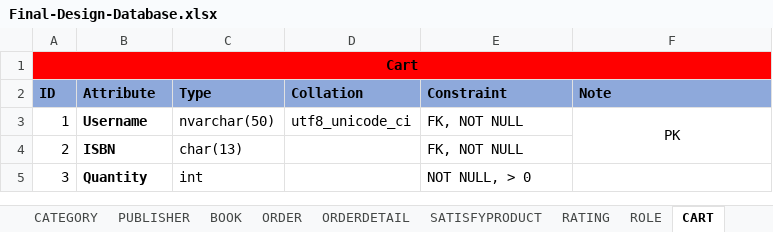
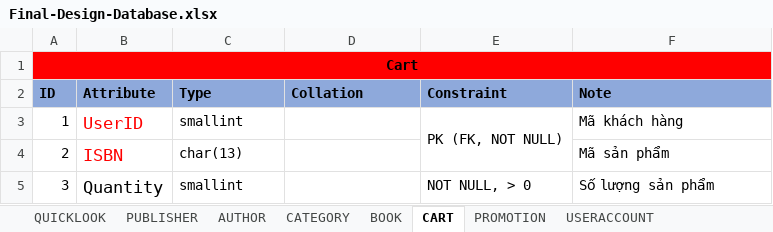
Before and after one commit to nnthienphuc/PTIT-Bookstore-E-commerce-Website, an Excel workbook: Document/Final-Design-Database.xlsx, sheet CART, drawn as a sheet; values as stored, in another font and other column widths than the file's, no borders; the diff names each change by its address in the sheet, - before the commit and + after, or states it on an @@ line.

```diff
--- a/Document/Final-Design-Database.xlsx (sheet CART)
+++ b/Document/Final-Design-Database.xlsx (sheet CART)
-sheet tab: SATISFYPRODUCT
-sheet tab: ROLE
+sheet tab: AUTHOR
+sheet tab: PROMOTION
+sheet tab: USERACCOUNT
@@ sheet tab order changed: QUICKLOOK | PUBLISHER | AUTHOR | CATEGORY | BOOK | CART | PROMOTION | USERACCOUNT @@
-B3 (Attribute): Username
+B3 (Attribute): UserID
-B3:B5 bold: on
+B3:B5 bold: off
-B3:B4 text colour: black
+B3:B4 text colour: #FF0000
@@ B3:B5 text size: larger @@
-C3 (Type): nvarchar(50)
+C3 (Type): smallint
-D3 (Collation): utf8_unicode_ci
+D3 (Collation): (empty)
-E3 (Constraint): FK, NOT NULL
+E3 (Constraint): PK (FK, NOT NULL)
+E3:E4 merged
-F3 (Note): PK
+F3 (Note): Mã khách hàng
-F3 alignment: center
+F3 alignment: left
-F3:F4 merged
-E4 (Constraint): FK, NOT NULL
+E4 (Constraint): (empty)
-F4 (Note): (empty)
+F4 (Note): Mã sản phẩm
-C5 (Type): int
+C5 (Type): smallint
-F5 (Note): (empty)
+F5 (Note): Số lượng sản phẩm
```
Also changed, not shown: sheet QUICKLOOK, sheet BOOK, sheet ORDER, sheet RATING, sheet ORDERDETAIL, sheet PUBLISHER, 1 more sheet, other sheet tabs, 1 other file.
